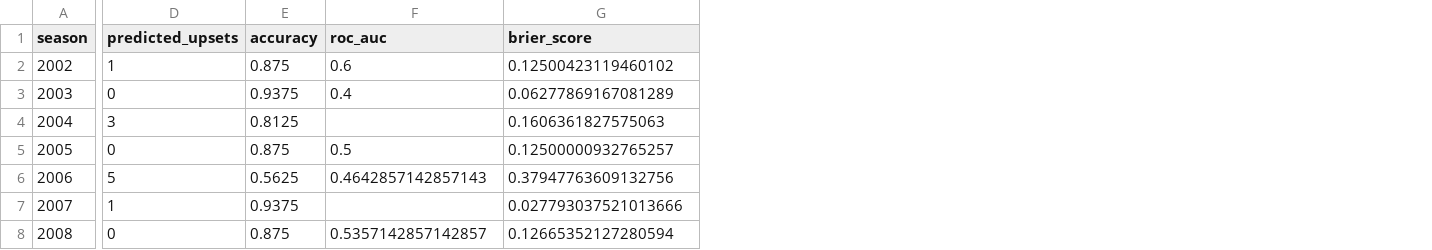
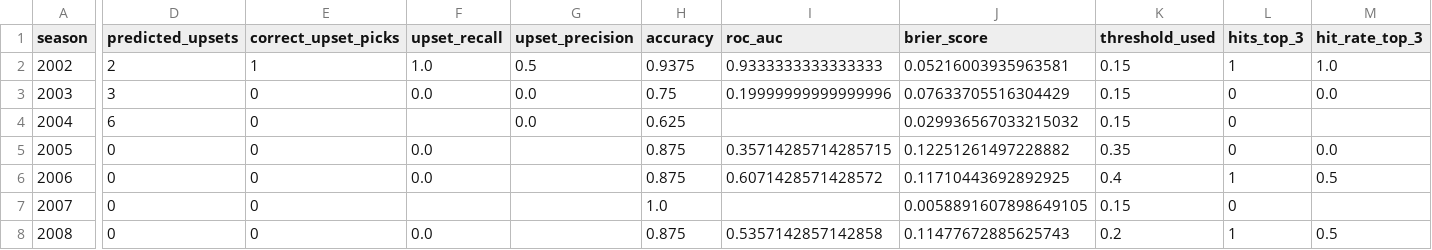
Before and after one commit to ananyadas05/sta345-final, a CSV file: upset_model_year_summary_26.csv, drawn as a sheet; only a part is shown, gaps mark what is left out; addresses are those after the commit; the diff covers the shown part only; the diff names each change by its address in the sheet, - before the commit and + after, or states it on an @@ line.

```diff
--- a/upset_model_year_summary_26.csv
+++ b/upset_model_year_summary_26.csv
+column E (correct_upset_picks), rows 2-8: 1 | 0 | 0 | 0 | 0 | 0 | 0
+column F (upset_recall), rows 2-8: 1.0 | 0.0 |  | 0.0 | 0.0 |  | 0.0
+column G (upset_precision), rows 2-4: 0.5 | 0.0 | 0.0
+column K (threshold_used), rows 2-8: 0.15 | 0.15 | 0.15 | 0.35 | 0.4 | 0.15 | 0.2
+column L (hits_top_3), rows 2-8: 1 | 0 | 0 | 0 | 1 | 0 | 1
+column M (hit_rate_top_3), rows 2-8: 1.0 | 0.0 |  | 0.0 | 0.5 |  | 0.5
-D2 (predicted_upsets): 1
+D2 (predicted_upsets): 2
-H2 (accuracy): 0.875
+H2 (accuracy): 0.9375
-I2 (roc_auc): 0.6
+I2 (roc_auc): 0.9333333333333333
-J2 (brier_score): 0.12500423119460102
+J2 (brier_score): 0.05216003935963581
-D3 (predicted_upsets): 0
+D3 (predicted_upsets): 3
-H3 (accuracy): 0.9375
+H3 (accuracy): 0.75
-I3 (roc_auc): 0.4
+I3 (roc_auc): 0.19999999999999996
-J3 (brier_score): 0.06277869167081289
+J3 (brier_score): 0.07633705516304429
-D4 (predicted_upsets): 3
+D4 (predicted_upsets): 6
-H4 (accuracy): 0.8125
+H4 (accuracy): 0.625
-J4 (brier_score): 0.1606361827575063
+J4 (brier_score): 0.029936567033215032
-I5 (roc_auc): 0.5
+I5 (roc_auc): 0.35714285714285715
-J5 (brier_score): 0.12500000932765257
+J5 (brier_score): 0.12251261497228882
-D6 (predicted_upsets): 5
+D6 (predicted_upsets): 0
-H6 (accuracy): 0.5625
+H6 (accuracy): 0.875
-I6 (roc_auc): 0.4642857142857143
+I6 (roc_auc): 0.6071428571428572
-J6 (brier_score): 0.37947763609132756
+J6 (brier_score): 0.11710443692892925
-D7 (predicted_upsets): 1
+D7 (predicted_upsets): 0
-H7 (accuracy): 0.9375
+H7 (accuracy): 1.0
-J7 (brier_score): 0.027793037521013666
+J7 (brier_score): 0.0058891607898649105
-I8 (roc_auc): 0.5357142857142857
+I8 (roc_auc): 0.5357142857142858
-J8 (brier_score): 0.12665352127280594
+J8 (brier_score): 0.11477672885625743
```
Also changed, not shown: 2 added columns and 54 edited cells elsewhere in this file, upset_predictions_by_year_26.csv, 7 other files.
